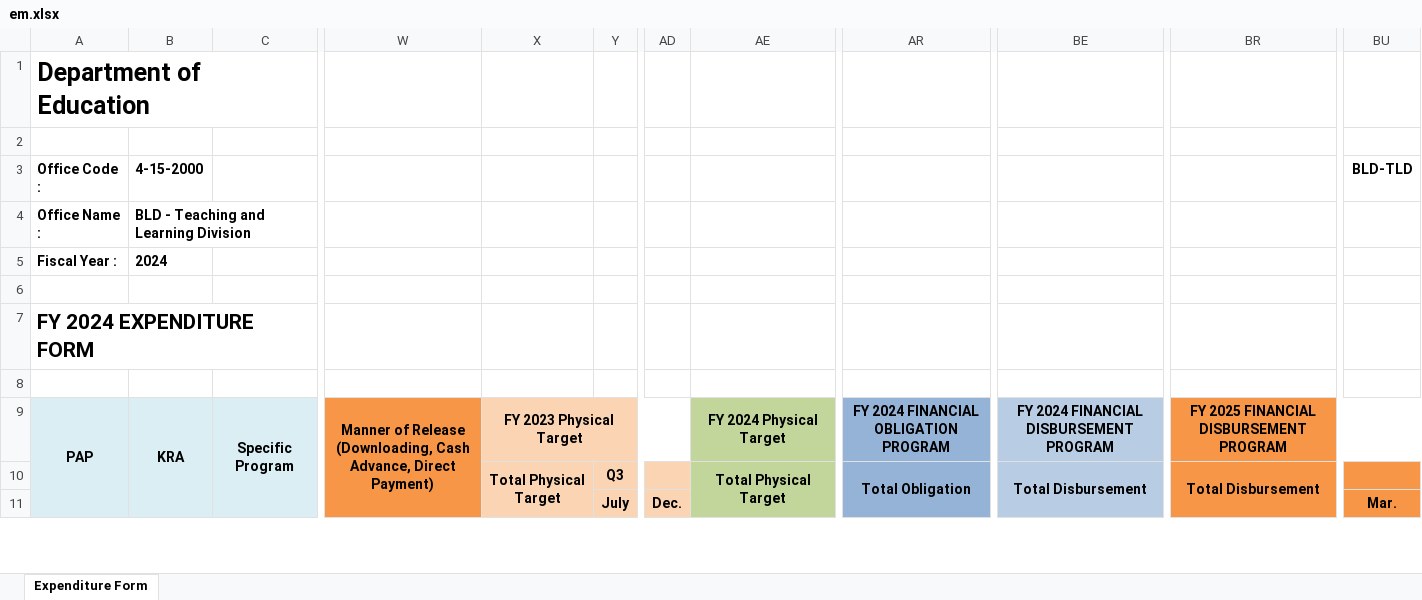
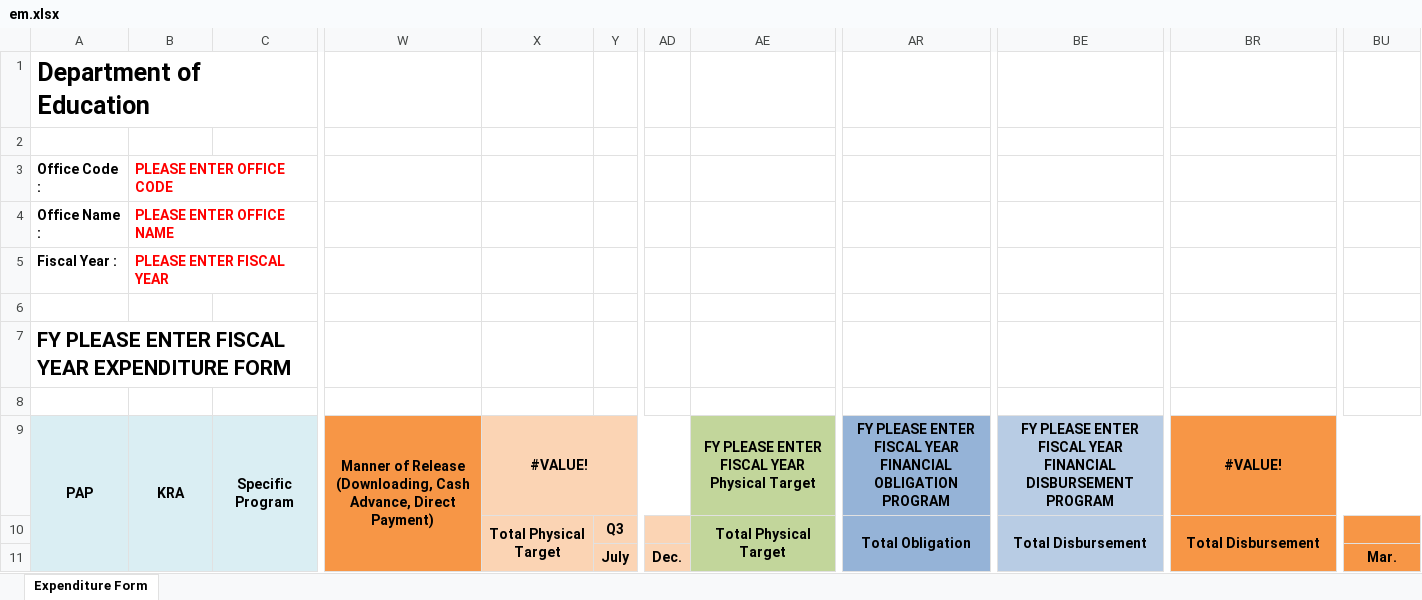
Before and after one commit to ferdiebergado/netlify-bec, an Excel workbook: data/em.xlsx, sheet Expenditure Form, drawn as a sheet; only a part is shown, gaps mark what is left out; values as stored, in another font and other column widths than the file's, no borders; the diff names each change by its address in the sheet, - before the commit and + after, or states it on an @@ line.

```diff
--- a/data/em.xlsx (sheet Expenditure Form)
+++ b/data/em.xlsx (sheet Expenditure Form)
-B3: 4-15-2000
+B3: PLEASE ENTER OFFICE CODE
-B3:B5 text colour: black
+B3:B5 text colour: #FF0000
-BU3: BLD-TLD
+BU3: (empty)
-B4: BLD - Teaching and Learning Division
+B4: PLEASE ENTER OFFICE NAME
-B5: 2024
+B5: PLEASE ENTER FISCAL YEAR
-A7: FY 2024 EXPENDITURE FORM
+A7: FY PLEASE ENTER FISCAL YEAR EXPENDITURE FORM
-X9: FY 2023 Physical Target
+X9: #VALUE!
-AE9: FY 2024 Physical Target
+AE9: FY PLEASE ENTER FISCAL YEAR Physical Target
-AR9: FY 2024 FINANCIAL OBLIGATION…
+AR9: FY PLEASE ENTER FISCAL YEAR FINANCIAL OBLIGATION…
-BE9: FY 2024 FINANCIAL DISBURSEMENT…
+BE9: FY PLEASE ENTER FISCAL YEAR FINANCIAL DISBURSEMENT…
-BR9: FY 2025 FINANCIAL DISBURSEMENT PROGRAM
+BR9: #VALUE!
```
Also changed, not shown: 3 other files.
